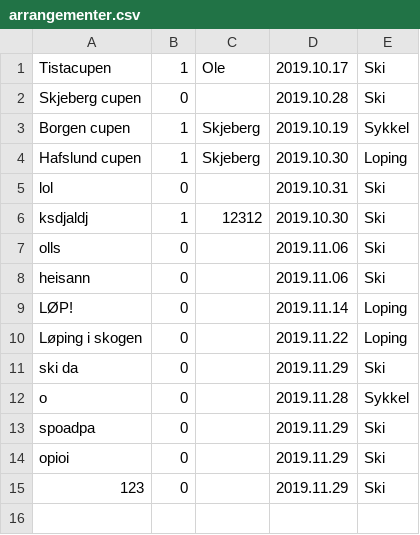
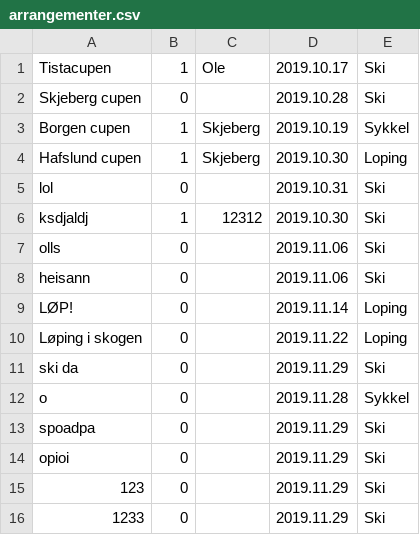
Before and after one commit to SnorreW/Gruppe9, a CSV file: gruppeeksamen/src/main/java/gruppeeksamen/arrangementer.csv, drawn as a sheet; the diff names each change by its address in the sheet, - before the commit and + after, or states it on an @@ line.

Commit message:
arrangementPaaSammeDatoIkkeFinnesTEST

```diff
--- a/gruppeeksamen/src/main/java/gruppeeksamen/arrangementer.csv
+++ b/gruppeeksamen/src/main/java/gruppeeksamen/arrangementer.csv
+row 16: 1233 | 0 |  | 2019.11.29 | Ski
```
Also changed, not shown: 6 other files.
